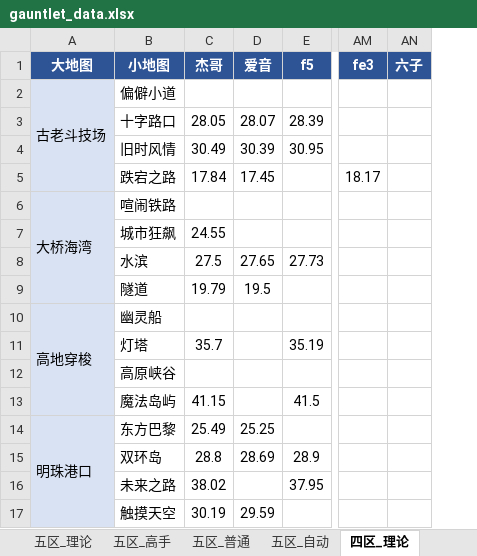
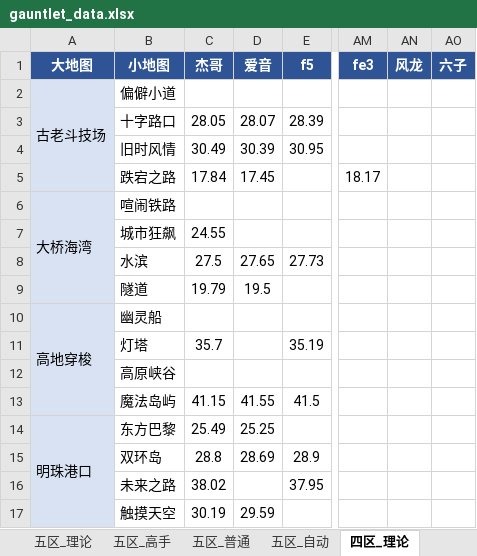
Before and after one commit to Testiphi/MutualExclusionAllocator, an Excel workbook: gauntlet_data.xlsx, sheet 四区_理论, drawn as a sheet; only a part is shown, gaps mark what is left out; values as stored, in another font and other column widths than the file's, no borders; the diff names each change by its address in the sheet, - before the commit and + after, or states it on an @@ line.

```diff
--- a/gauntlet_data.xlsx (sheet 四区_理论)
+++ b/gauntlet_data.xlsx (sheet 四区_理论)
+column AN (风龙), empty
-D13 (爱音): (empty)
+D13 (爱音): 41.55
```
Also changed, not shown: sheet 四区_普通, sheet 五区_理论, sheet 四区_高手, sheet 五区_高手, sheet 五区_普通, 1 other file.
